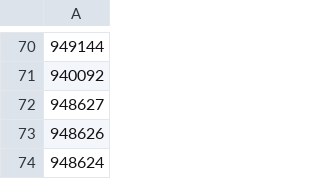
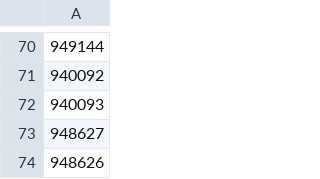
Before and after one commit to vladi1199/proba5, a CSV file: proba5/not_found_filstar.csv, drawn as a sheet; only a part is shown, gaps mark what is left out; the shorter side is filled out with more unchanged rows; the diff names each change by its address in the sheet, - before the commit and + after, or states it on an @@ line.

```diff
--- a/proba5/not_found_filstar.csv
+++ b/proba5/not_found_filstar.csv
+row 72: 940093
```
Also changed, not shown: proba5/results_filstar.csv, 1 other file.
